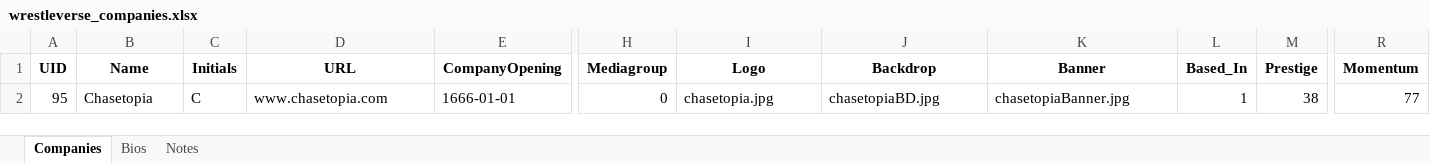
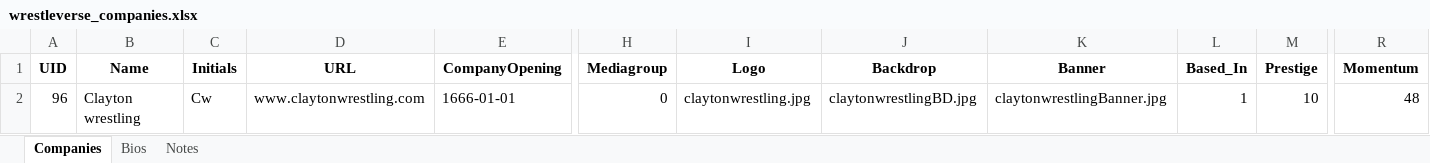
Before and after one commit to ChaseFlorom/TEWTool, an Excel workbook: wrestleverse_companies.xlsx, sheet Companies, drawn as a sheet; only a part is shown, gaps mark what is left out; values as stored, in another font and other column widths than the file's, no borders; the diff names each change by its address in the sheet, - before the commit and + after, or states it on an @@ line.

```diff
--- a/wrestleverse_companies.xlsx (sheet Companies)
+++ b/wrestleverse_companies.xlsx (sheet Companies)
-A2 (UID): 95
+A2 (UID): 96
-B2 (Name): Chasetopia
+B2 (Name): Clayton wrestling
-C2 (Initials): C
+C2 (Initials): Cw
-D2 (URL): www.chasetopia.com
+D2 (URL): www.claytonwrestling.com
-I2 (Logo): chasetopia.jpg
+I2 (Logo): claytonwrestling.jpg
-J2 (Backdrop): chasetopiaBD.jpg
+J2 (Backdrop): claytonwrestlingBD.jpg
-K2 (Banner): chasetopiaBanner.jpg
+K2 (Banner): claytonwrestlingBanner.jpg
-M2 (Prestige): 38
+M2 (Prestige): 10
-R2 (Momentum): 77
+R2 (Momentum): 48
```
Also changed, not shown: sheet Notes, sheet Bios, 4 other files.
